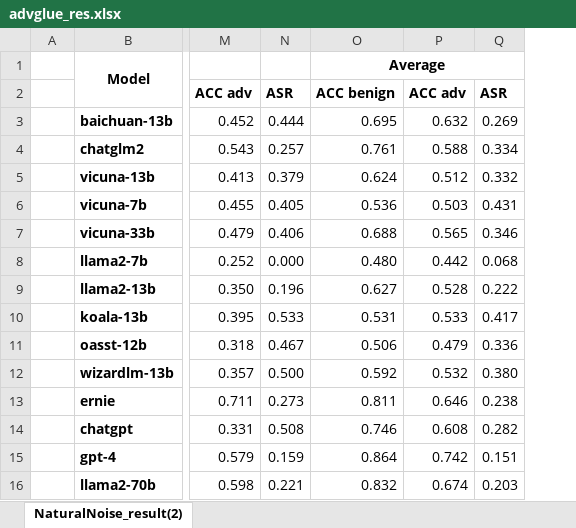
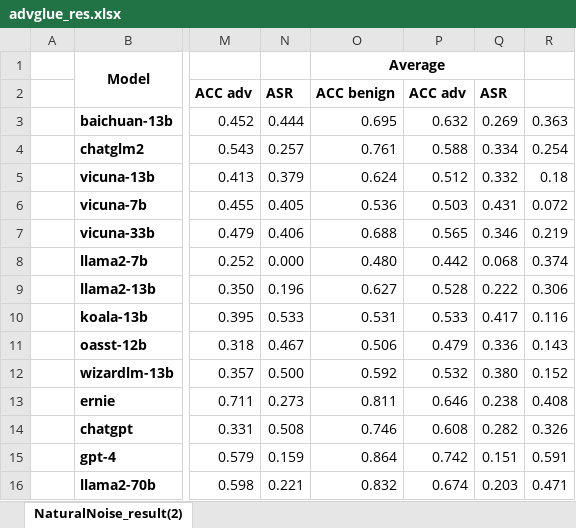
Before and after one commit to hyanan16/TrustLLM, an Excel workbook: results/advglue_res.xlsx, sheet NaturalNoise_result(2), drawn as a sheet; only a part is shown, gaps mark what is left out; values as stored, in another font and other column widths than the file's, no borders; the diff names each change by its address in the sheet, - before the commit and + after, or states it on an @@ line.

```diff
--- a/results/advglue_res.xlsx (sheet NaturalNoise_result(2))
+++ b/results/advglue_res.xlsx (sheet NaturalNoise_result(2))
+column R, rows 3-16: 0.363 | 0.254 | 0.18 | 0.072 | 0.219 | 0.374 | 0.306 | 0.116 | 0.143 | 0.152 | 0.408 | 0.326 | 0.591 | 0.471
```
Also changed, not shown: 1 other file.
